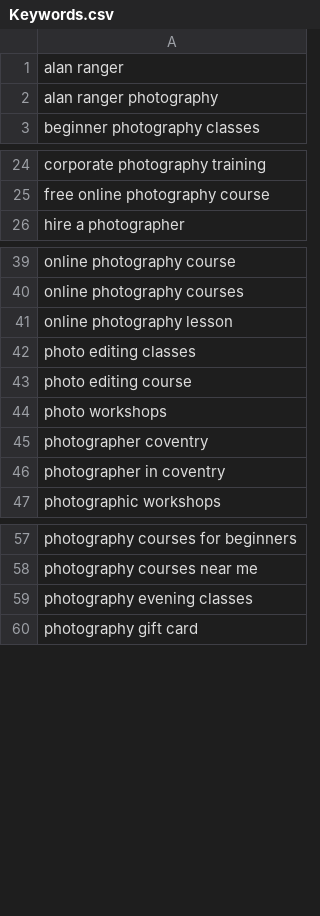
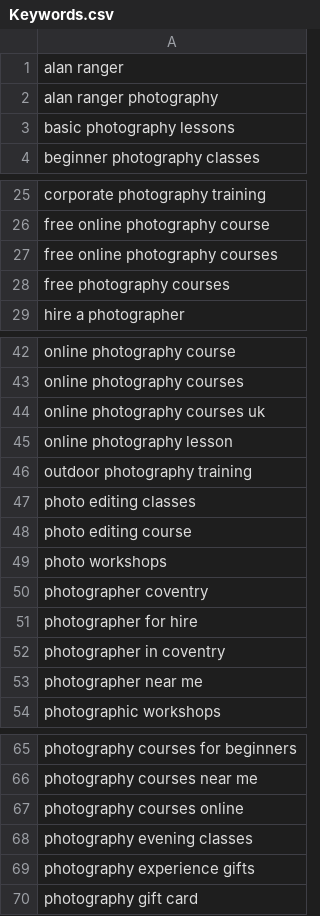
Before and after one commit to alanranger/alan-shared-resources, a CSV file: csv/Keywords.csv, drawn as a sheet; only a part is shown, gaps mark what is left out; the diff covers the shown part only; the diff names each change by its address in the sheet, - before the commit and + after, or states it on an @@ line.

Commit message:
chore(sync): auto-update shared resources (2026-07-14 13:06:04)

```diff
--- a/csv/Keywords.csv
+++ b/csv/Keywords.csv
+row 3: basic photography lessons
+row 27: free online photography courses
+row 28: free photography courses
+row 44: online photography courses uk
+row 46: outdoor photography training
+row 51: photographer for hire
+row 53: photographer near me
+row 67: photography courses online
+row 69: photography experience gifts
```
Also changed, not shown: 2 added rows elsewhere in this file.
